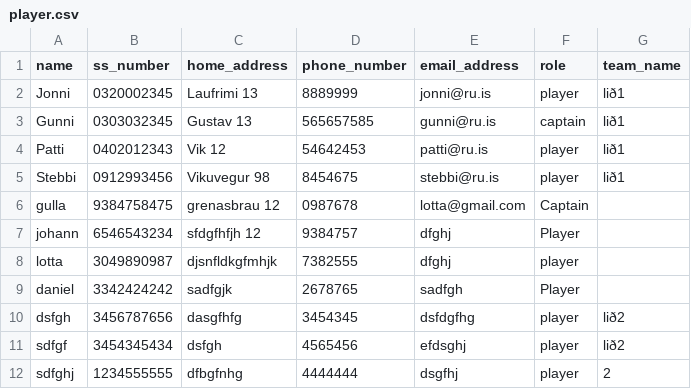
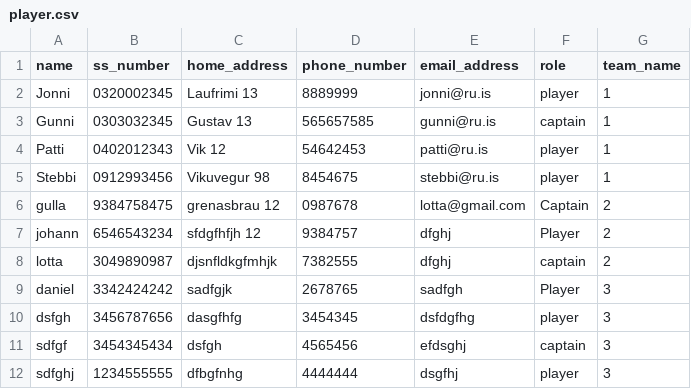
Before and after one commit to gudlaugvest/hopur-8, a CSV file: file/player.csv, drawn as a sheet.

```diff
--- a/file/player.csv
+++ b/file/player.csv
@@ -1,12 +1,12 @@
 name,ss_number,home_address,phone_number,email_address,role,team_name
-Jonni,0320002345,Laufrimi 13,8889999,jonni@ru.is,player,lið1
-Gunni,0303032345,Gustav 13,565657585,gunni@ru.is,captain,lið1
-Patti,0402012343,Vik 12,54642453,patti@ru.is,player,lið1
-Stebbi,0912993456,Vikuvegur 98,8454675,stebbi@ru.is,player,lið1
-gulla,9384758475,grenasbrau 12,0987678,lotta@gmail.com,Captain,
-johann,6546543234,sfdgfhfjh 12,9384757,dfghj,Player,
-lotta,3049890987,djsnfldkgfmhjk,7382555,dfghj,player,
-daniel,3342424242,sadfgjk,2678765,sadfgh,Player,
-dsfgh,3456787656,dasgfhfg,3454345,dsfdgfhg,player,lið2
-sdfgf,3454345434,dsfgh,4565456,efdsghj,player,lið2
-sdfghj,1234555555,dfbgfnhg,4444444,dsgfhj,player,2
+Jonni,0320002345,Laufrimi 13,8889999,jonni@ru.is,player,1
+Gunni,0303032345,Gustav 13,565657585,gunni@ru.is,captain,1
+Patti,0402012343,Vik 12,54642453,patti@ru.is,player,1
+Stebbi,0912993456,Vikuvegur 98,8454675,stebbi@ru.is,player,1
+gulla,9384758475,grenasbrau 12,0987678,lotta@gmail.com,Captain,2
+johann,6546543234,sfdgfhfjh 12,9384757,dfghj,Player,2
+lotta,3049890987,djsnfldkgfmhjk,7382555,dfghj,captain,2
+daniel,3342424242,sadfgjk,2678765,sadfgh,Player,3
+dsfgh,3456787656,dasgfhfg,3454345,dsfdgfhg,player,3
+sdfgf,3454345434,dsfgh,4565456,efdsghj,captain,3
+sdfghj,1234555555,dfbgfnhg,4444444,dsgfhj,player,3
```
Also changed, not shown: file/clubs.csv.
